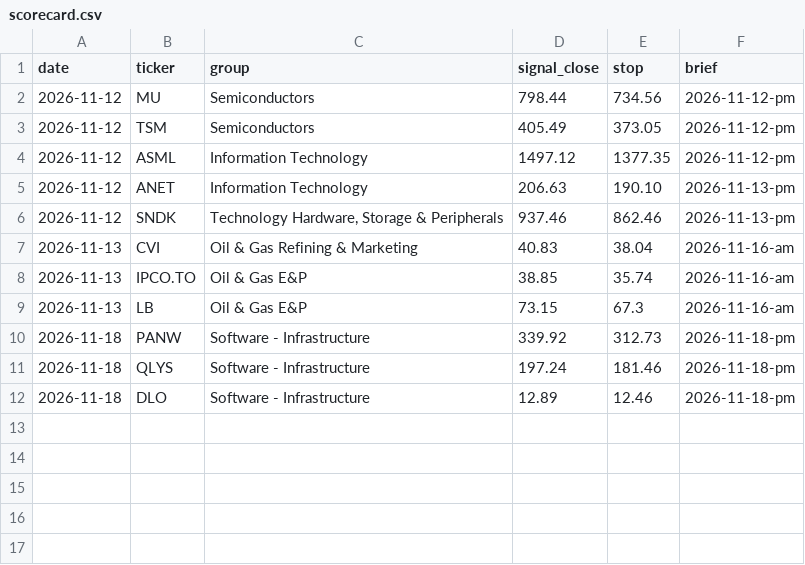
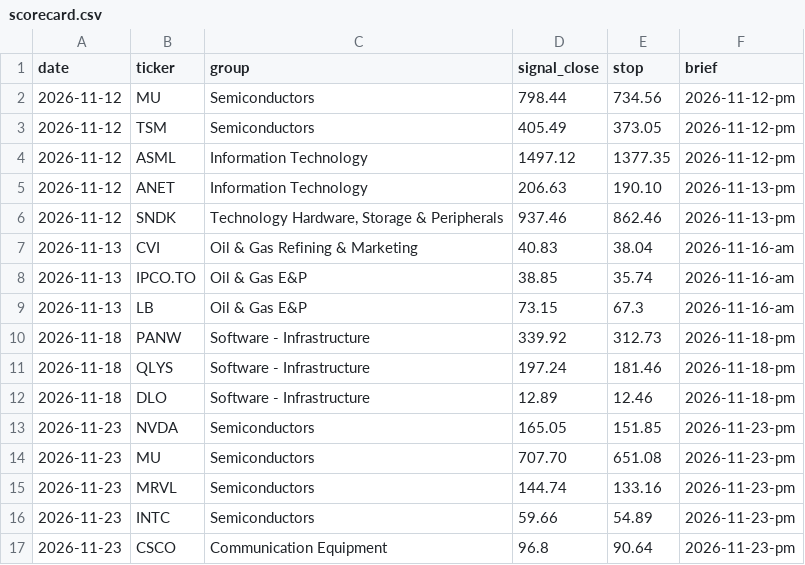
Before and after one commit to Royal-B-scan/Royal-B-scan, a CSV file: briefs/scorecard.csv, drawn as a sheet.

```diff
--- a/briefs/scorecard.csv
+++ b/briefs/scorecard.csv
@@ -12 +12,6 @@ date,ticker,group,signal_close,stop,brief
 2026-11-18,DLO,Software - Infrastructure,12.89,12.46,2026-11-18-pm
+2026-11-23,NVDA,Semiconductors,165.05,151.85,2026-11-23-pm
+2026-11-23,MU,Semiconductors,707.70,651.08,2026-11-23-pm
+2026-11-23,MRVL,Semiconductors,144.74,133.16,2026-11-23-pm
+2026-11-23,INTC,Semiconductors,59.66,54.89,2026-11-23-pm
+2026-11-23,CSCO,Communication Equipment,96.8,90.64,2026-11-23-pm
```
Also changed, not shown: 3 other files.
